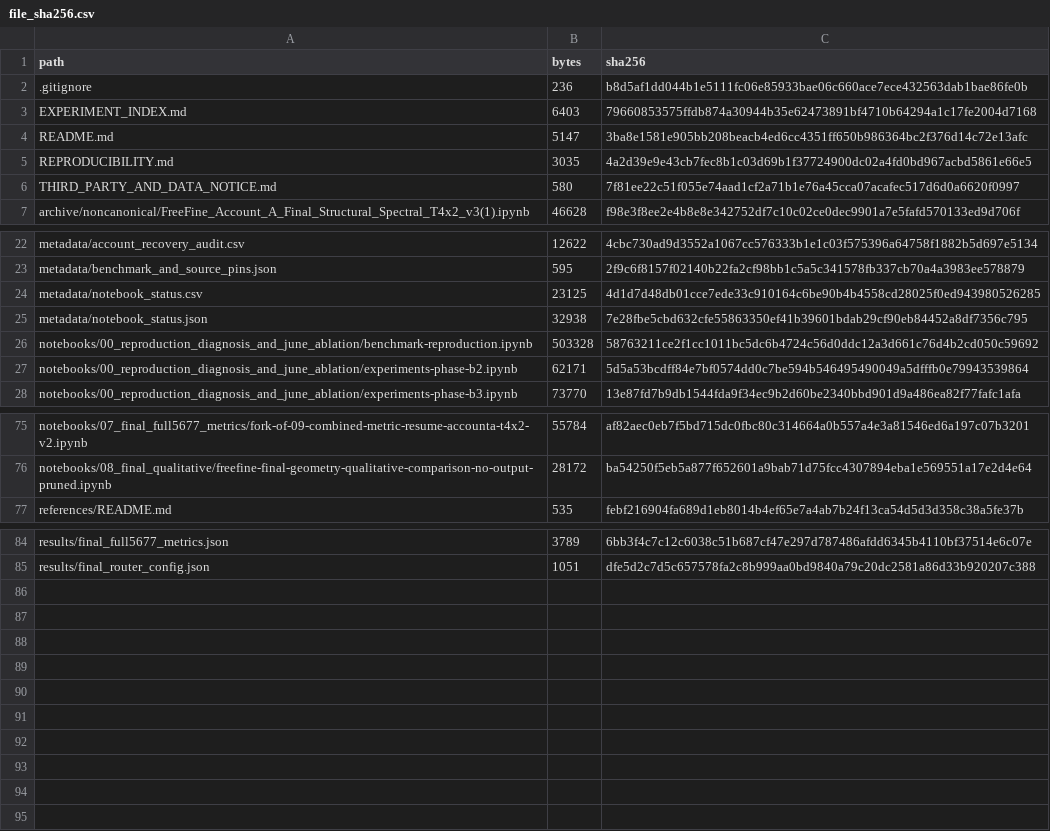
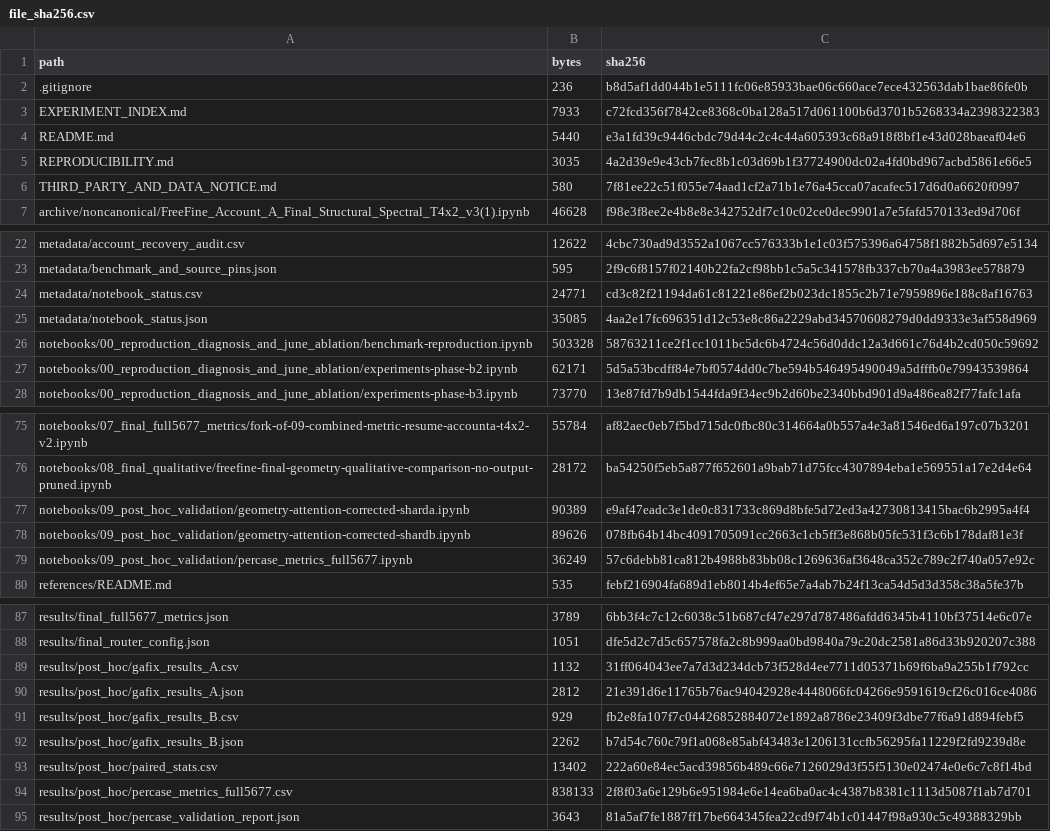
Before and after one commit to giorgostzamouranis/Diploma-Thesis, a CSV file: metadata/file_sha256.csv, drawn as a sheet; only a part is shown, gaps mark what is left out.

```diff
--- a/metadata/file_sha256.csv
+++ b/metadata/file_sha256.csv
@@ -2,4 +2,4 @@ path,bytes,sha256
 .gitignore,236,b8d5af1dd044b1e5111fc06e85933bae06c660ace7ece432563dab1bae86fe0b
-EXPERIMENT_INDEX.md,6403,79660853575ffdb874a30944b35e62473891bf4710b64294a1c17fe2004d7168
-README.md,5147,3ba8e1581e905bb208beacb4ed6cc4351ff650b986364bc2f376d14c72e13afc
+EXPERIMENT_INDEX.md,7933,c72fcd356f7842ce8368c0ba128a517d061100b6d3701b5268334a2398322383
+README.md,5440,e3a1fd39c9446cbdc79d44c2c4c44a605393c68a918f8bf1e43d028baeaf04e6
 REPRODUCIBILITY.md,3035,4a2d39e9e43cb7fec8b1c03d69b1f37724900dc02a4fd0bd967acbd5861e66e5
@@ -23,4 +23,4 @@ metadata/account_recovery_audit.csv,12622,4cbc730ad9d3552a1067cc576333b1e1c03f57
 metadata/benchmark_and_source_pins.json,595,2f9c6f8157f02140b22fa2cf98bb1c5a5c341578fb337cb70a4a3983ee578879
-metadata/notebook_status.csv,23125,4d1d7d48db01cce7ede33c910164c6be90b4b4558cd28025f0ed943980526285
-metadata/notebook_status.json,32938,7e28fbe5cbd632cfe55863350ef41b39601bdab29cf90eb84452a8df7356c795
+metadata/notebook_status.csv,24771,cd3c82f21194da61c81221e86ef2b023dc1855c2b71e7959896e188c8af16763
+metadata/notebook_status.json,35085,4aa2e17fc696351d12c53e8c86a2229abd34570608279d0dd9333e3af558d969
 notebooks/00_reproduction_diagnosis_and_june_ablation/benchmark-reproduction.ipynb,503328,58763211ce2f1cc1011bc5dc6b4724c56d0ddc12a3d661c76d4b2cd050c59692
@@ -76,2 +76,5 @@ notebooks/07_final_full5677_metrics/fork-of-09-combined-metric-resume-accounta-t
 notebooks/08_final_qualitative/freefine-final-geometry-qualitative-comparison-no-output-pruned.ipynb,28172,ba54250f5eb5a877f652601a9bab71d75fcc4307894eba1e569551a17e2d4e64
+notebooks/09_post_hoc_validation/geometry-attention-corrected-sharda.ipynb,90389,e9af47eadc3e1de0c831733c869d8bfe5d72ed3a42730813415bac6b2995a4f4
+notebooks/09_post_hoc_validation/geometry-attention-corrected-shardb.ipynb,89626,078fb64b14bc4091705091cc2663c1cb5ff3e868b05fc531f3c6b178daf81e3f
+notebooks/09_post_hoc_validation/percase_metrics_full5677.ipynb,36249,57c6debb81ca812b4988b83bb08c1269636af3648ca352c789c2f740a057e92c
 references/README.md,535,febf216904fa689d1eb8014b4ef65e7a4ab7b24f13ca54d5d3d358c38a5fe37b
@@ -85 +88,8 @@ results/final_full5677_metrics.json,3789,6bb3f4c7c12c6038c51b687cf47e297d787486a
 results/final_router_config.json,1051,dfe5d2c7d5c657578fa2c8b999aa0bd9840a79c20dc2581a86d33b920207c388
+results/post_hoc/gafix_results_A.csv,1132,31ff064043ee7a7d3d234dcb73f528d4ee7711d05371b69f6ba9a255b1f792cc
+results/post_hoc/gafix_results_A.json,2812,21e391d6e11765b76ac94042928e4448066fc04266e9591619cf26c016ce4086
+results/post_hoc/gafix_results_B.csv,929,fb2e8fa107f7c04426852884072e1892a8786e23409f3dbe77f6a91d894febf5
+results/post_hoc/gafix_results_B.json,2262,b7d54c760c79f1a068e85abf43483e1206131ccfb56295fa11229f2fd9239d8e
+results/post_hoc/paired_stats.csv,13402,222a60e84ec5acd39856b489c66e7126029d3f55f5130e02474e0e6c7c8f14bd
+results/post_hoc/percase_metrics_full5677.csv,838133,2f8f03a6e129b6e951984e6e14ea6ba0ac4c4387b8381c1113d5087f1ab7d701
+results/post_hoc/percase_validation_report.json,3643,81a5af7fe1887ff17be664345fea22cd9f74b1c01447f98a930c5c49388329bb
```
Also changed, not shown: metadata/notebook_status.csv, 13 other files.
